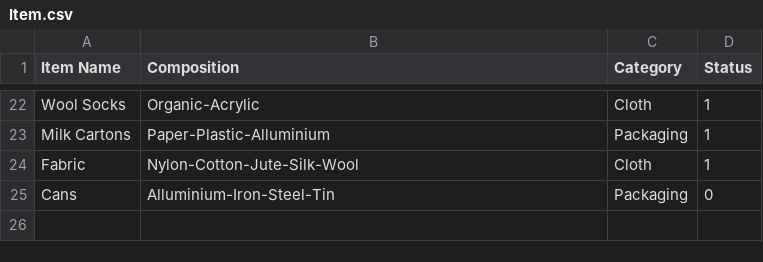
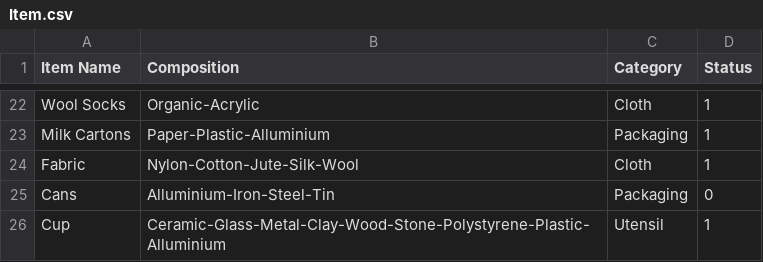
Before and after one commit to itssoumyadeepdas/Go_Green, a CSV file: Item.csv, drawn as a sheet; only a part is shown, gaps mark what is left out.

Commit message:
Update Item.csv

```diff
--- a/Item.csv
+++ b/Item.csv
@@ -25 +25,2 @@ Fabric,Nylon-Cotton-Jute-Silk-Wool,Cloth,1
 Cans,Alluminium-Iron-Steel-Tin,Packaging,0
+Cup,Ceramic-Glass-Metal-Clay-Wood-Stone-Polystyrene-Plastic-Alluminium,Utensil,1
```
